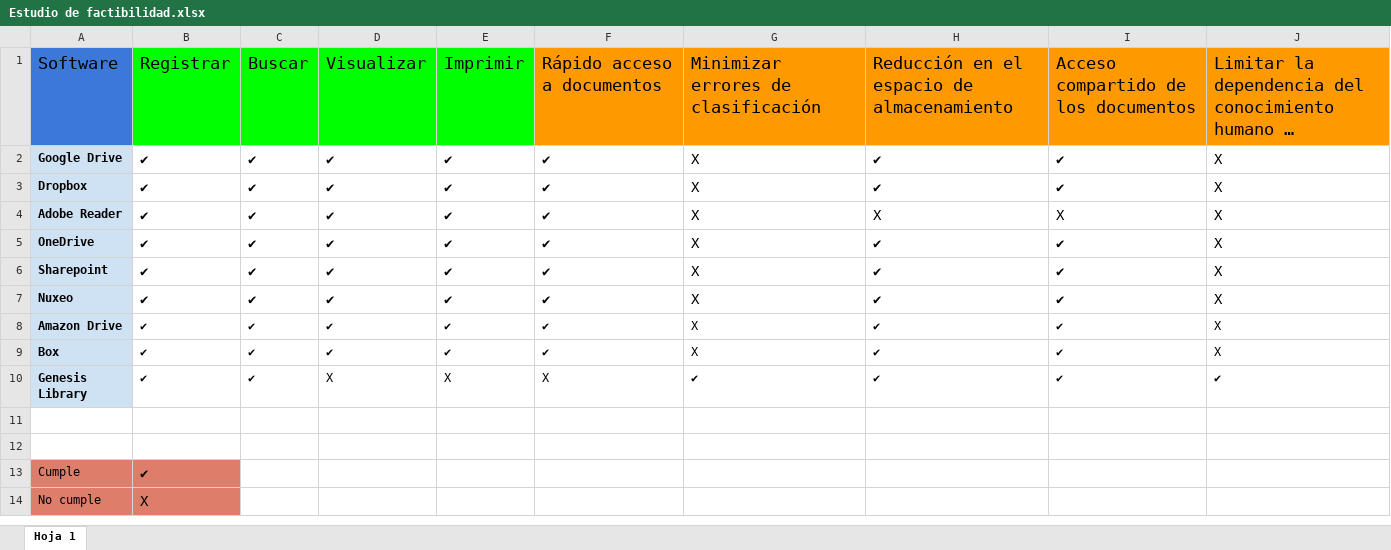
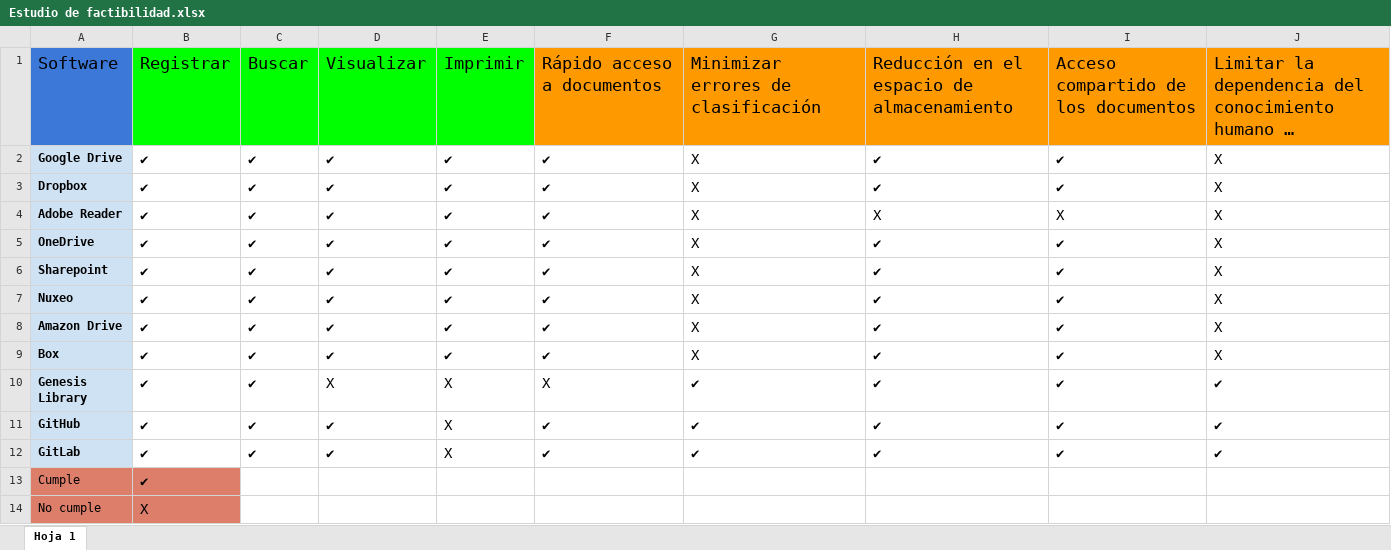
Before and after one commit to rubengv1999/Requerimientos, an Excel workbook: SAED/Estudio de Factibilidad/Estudio de factibilidad.xlsx, sheet Hoja 1, drawn as a sheet; long unchanged cells end in …; values as stored, in another font and other column widths than the file's, no borders; charts and pictures not drawn; the diff names each change by its address in the sheet, - before the commit and + after, or states it on an @@ line.

```diff
--- a/SAED/Estudio de Factibilidad/Estudio de factibilidad.xlsx (sheet Hoja 1)
+++ b/SAED/Estudio de Factibilidad/Estudio de factibilidad.xlsx (sheet Hoja 1)
@@ B8:J10 text size: larger @@
-row 11: (empty)
+row 11: GitHub | ✔ | ✔ | ✔ | X | ✔ | ✔ | ✔ | ✔ | ✔
-A11:A12 fill: none
+A11:A12 fill: #CFE2F3
-row 12: (empty)
+row 12: GitLab | ✔ | ✔ | ✔ | X | ✔ | ✔ | ✔ | ✔ | ✔
```
Also changed, not shown: charts or pictures, 1 other file.
